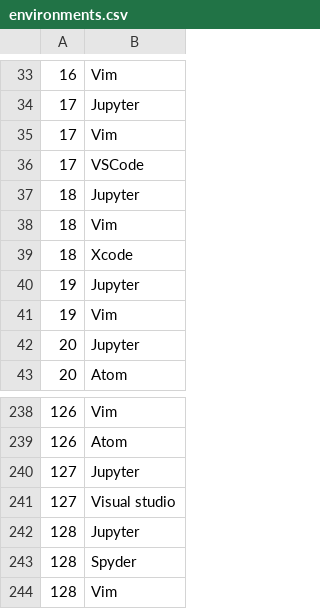
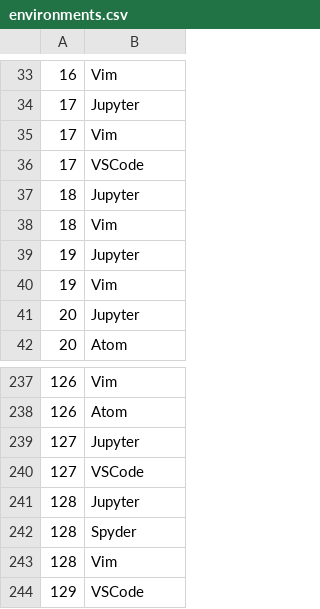
Before and after one commit to PyAOS/pyaos.github.io, a CSV file: census/environments.csv, drawn as a sheet; only a part is shown, gaps mark what is left out; the shorter side is filled out with more unchanged rows.

```diff
--- a/census/environments.csv
+++ b/census/environments.csv
@@ -38,3 +38,2 @@
 18,Vim
-18,Xcode
 19,Jupyter
@@ -240,3 +239,3 @@
 127,Jupyter
-127,Visual studio
+127,VSCode
 128,Jupyter
```
Also changed, not shown: 1 other file.
